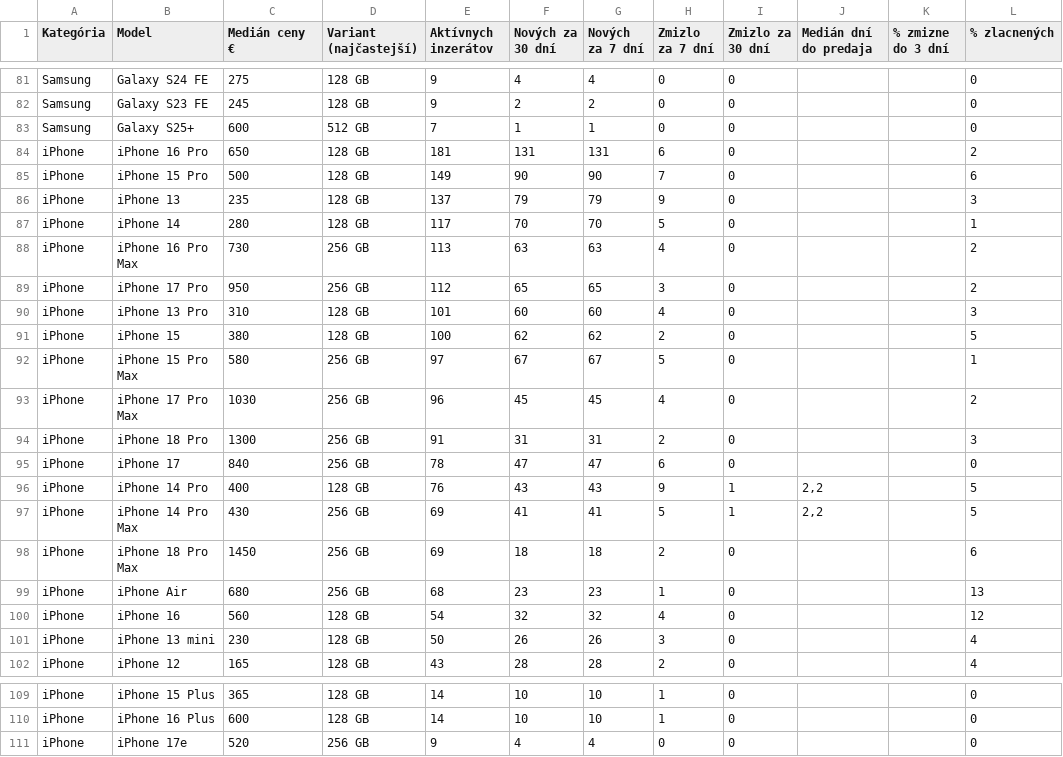
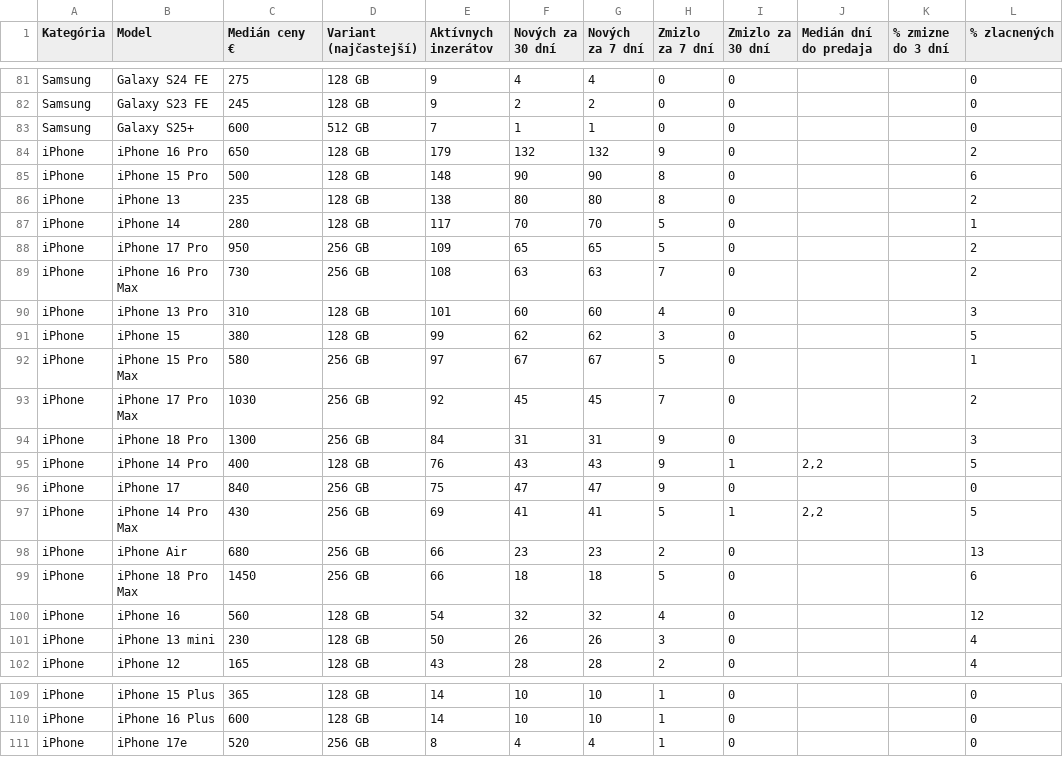
Before and after one commit to redblacck4-code/bazos-statistiky, a CSV file: data/statistiky.csv, drawn as a sheet; only a part is shown, gaps mark what is left out.

```diff
--- a/data/statistiky.csv
+++ b/data/statistiky.csv
@@ -83,18 +83,18 @@ Samsung;Galaxy S23 FE;245;128 GB;9;2;2;0;0;;;0
 Samsung;Galaxy S25+;600;512 GB;7;1;1;0;0;;;0
-iPhone;iPhone 16 Pro;650;128 GB;181;131;131;6;0;;;2
-iPhone;iPhone 15 Pro;500;128 GB;149;90;90;7;0;;;6
-iPhone;iPhone 13;235;128 GB;137;79;79;9;0;;;3
+iPhone;iPhone 16 Pro;650;128 GB;179;132;132;9;0;;;2
+iPhone;iPhone 15 Pro;500;128 GB;148;90;90;8;0;;;6
+iPhone;iPhone 13;235;128 GB;138;80;80;8;0;;;2
 iPhone;iPhone 14;280;128 GB;117;70;70;5;0;;;1
-iPhone;iPhone 16 Pro Max;730;256 GB;113;63;63;4;0;;;2
-iPhone;iPhone 17 Pro;950;256 GB;112;65;65;3;0;;;2
+iPhone;iPhone 17 Pro;950;256 GB;109;65;65;5;0;;;2
+iPhone;iPhone 16 Pro Max;730;256 GB;108;63;63;7;0;;;2
 iPhone;iPhone 13 Pro;310;128 GB;101;60;60;4;0;;;3
-iPhone;iPhone 15;380;128 GB;100;62;62;2;0;;;5
+iPhone;iPhone 15;380;128 GB;99;62;62;3;0;;;5
 iPhone;iPhone 15 Pro Max;580;256 GB;97;67;67;5;0;;;1
-iPhone;iPhone 17 Pro Max;1030;256 GB;96;45;45;4;0;;;2
-iPhone;iPhone 18 Pro;1300;256 GB;91;31;31;2;0;;;3
-iPhone;iPhone 17;840;256 GB;78;47;47;6;0;;;0
+iPhone;iPhone 17 Pro Max;1030;256 GB;92;45;45;7;0;;;2
+iPhone;iPhone 18 Pro;1300;256 GB;84;31;31;9;0;;;3
 iPhone;iPhone 14 Pro;400;128 GB;76;43;43;9;1;2,2;;5
+iPhone;iPhone 17;840;256 GB;75;47;47;9;0;;;0
 iPhone;iPhone 14 Pro Max;430;256 GB;69;41;41;5;1;2,2;;5
-iPhone;iPhone 18 Pro Max;1450;256 GB;69;18;18;2;0;;;6
-iPhone;iPhone Air;680;256 GB;68;23;23;1;0;;;13
+iPhone;iPhone Air;680;256 GB;66;23;23;2;0;;;13
+iPhone;iPhone 18 Pro Max;1450;256 GB;66;18;18;5;0;;;6
 iPhone;iPhone 16;560;128 GB;54;32;32;4;0;;;12
@@ -110,2 +110,2 @@ iPhone;iPhone 15 Plus;365;128 GB;14;10;10;1;0;;;0
 iPhone;iPhone 16 Plus;600;128 GB;14;10;10;1;0;;;0
-iPhone;iPhone 17e;520;256 GB;9;4;4;0;0;;;0
+iPhone;iPhone 17e;520;256 GB;8;4;4;1;0;;;0
```
Also changed, not shown: data/inzeraty.csv, data/predajne_ceny.csv, 3 other files.
